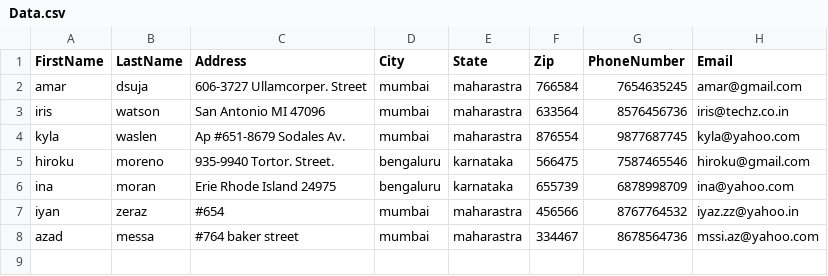
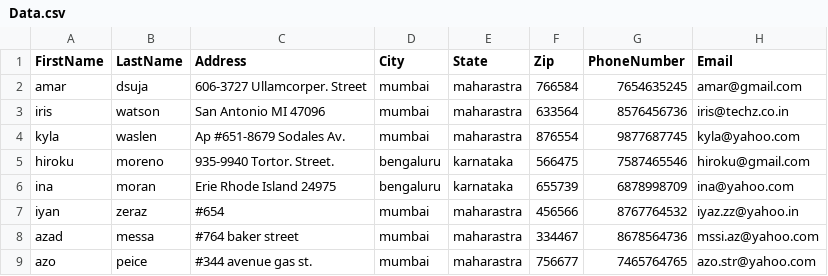
Before and after one commit to victorsingha/Address-Book, a CSV file: Address-Book/Data.csv, drawn as a sheet; the diff names each change by its address in the sheet, - before the commit and + after, or states it on an @@ line.

Commit message:
[victor] data add

```diff
--- a/Address-Book/Data.csv
+++ b/Address-Book/Data.csv
+row 9: azo | peice | #344 avenue gas st. | mumbai | maharastra | 756677 | 7465764765 | azo.str@yahoo.com
```
Also changed, not shown: 2 other files.
